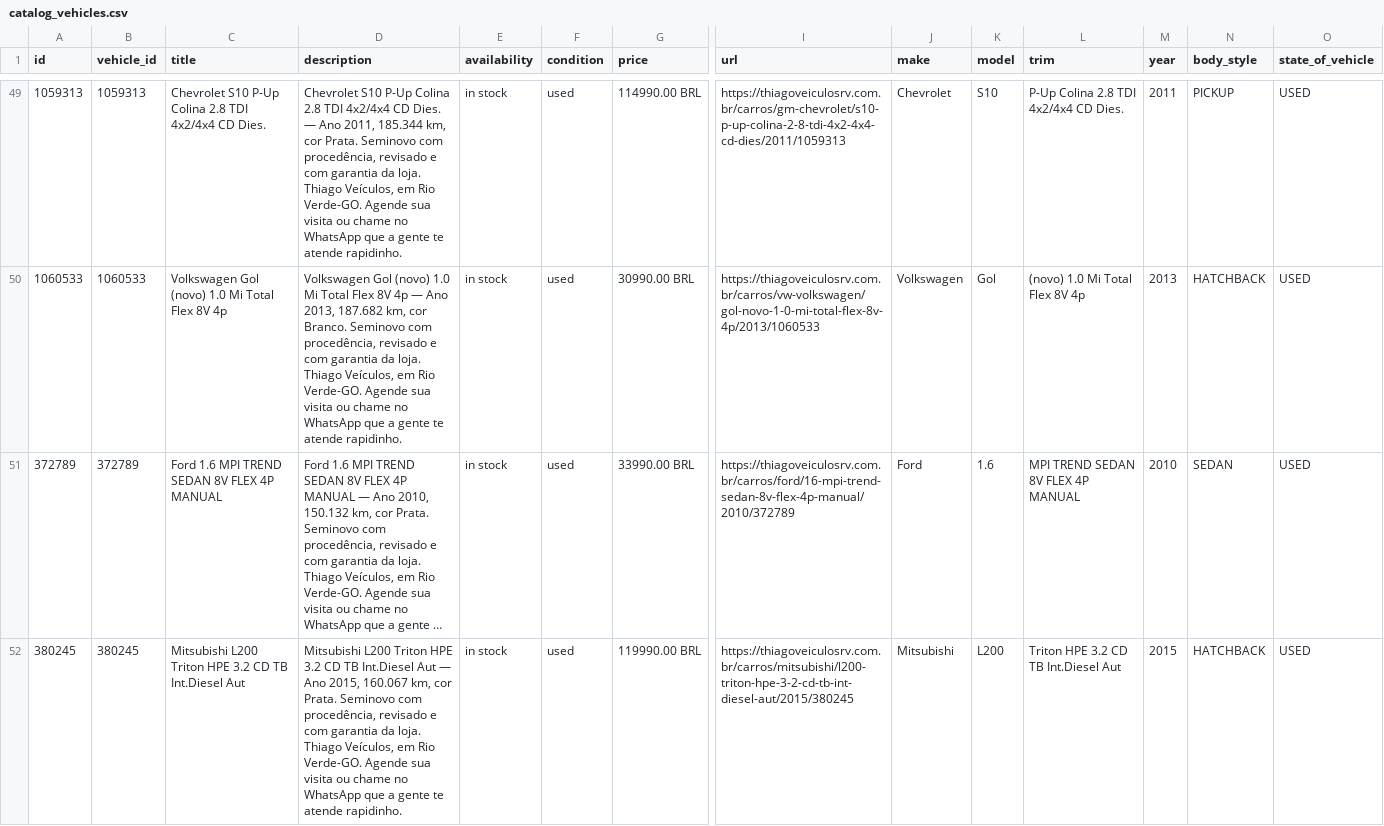
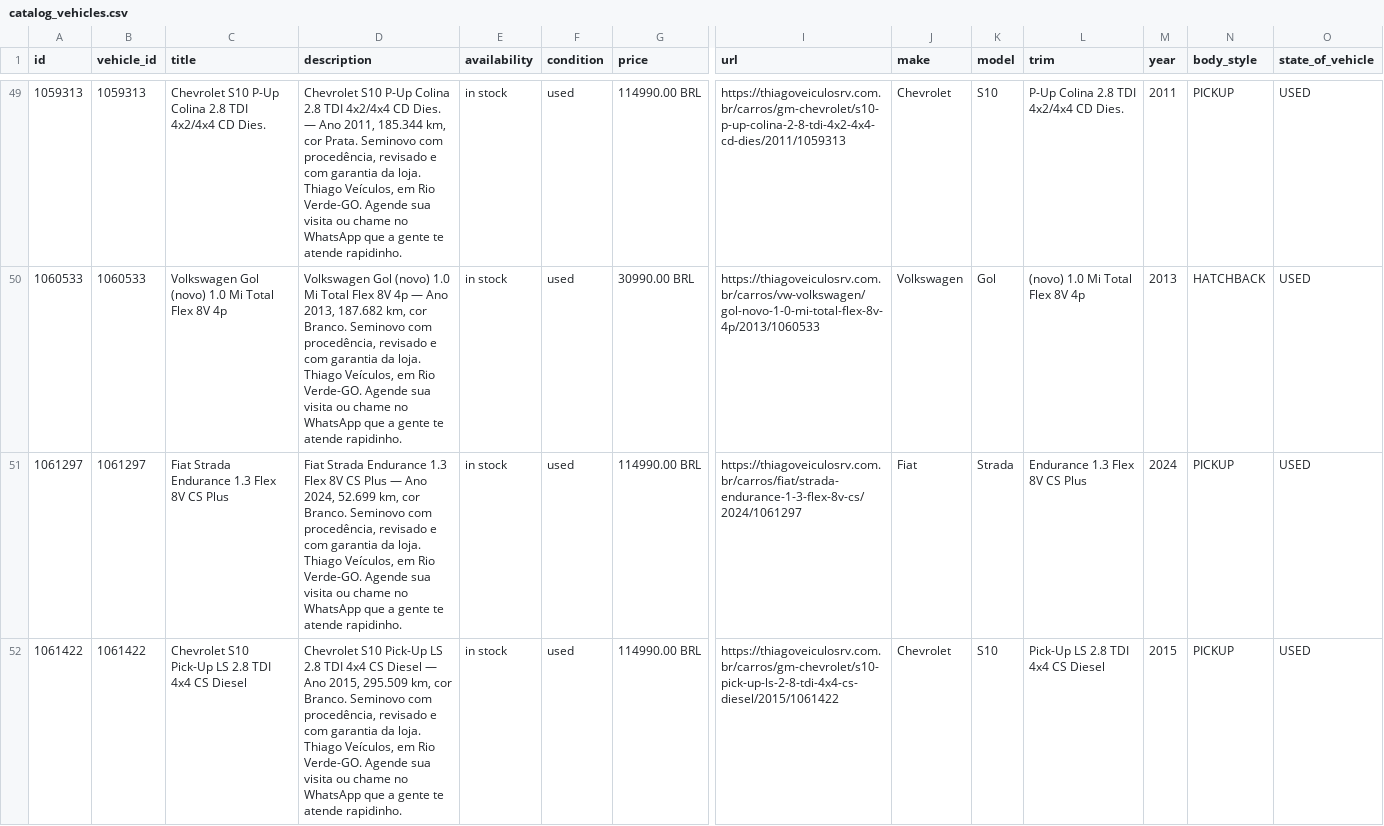
Before and after one commit to joaolucascostax/thiago2, a CSV file: docs/catalog_vehicles.csv, drawn as a sheet; only a part is shown, gaps mark what is left out; the shorter side is filled out with more unchanged rows; long unchanged cells end in …; rows hold the shown columns only; the diff covers the shown part only; the diff names each change by its address in the sheet, - before the commit and + after, or states it on an @@ line.

```diff
--- a/docs/catalog_vehicles.csv
+++ b/docs/catalog_vehicles.csv
+row 51: 1061297 | 1061297 | Fiat Strada Endurance 1.3 Flex 8V CS Plus | Fiat Strada Endurance 1.3 Flex 8V CS Plus — Ano 2024, 52.699 km, cor Branco. Seminovo com procedência, revisado e com garantia da loja. Thiago Veículos, em Rio Verde-GO. Agende sua visita ou chame no WhatsApp que a gente te atende rapidinho. | in stock | used | 114990.00 BRL | https://thiagoveiculosrv.com.br/carros/fiat/strada-endurance-1-3-flex-8v-cs/2024/1061297 | Fiat | Strada | Endurance 1.3 Flex 8V CS Plus | 2024 | PICKUP | USED
+row 52: 1061422 | 1061422 | Chevrolet S10 Pick-Up LS 2.8 TDI 4x4 CS Diesel | Chevrolet S10 Pick-Up LS 2.8 TDI 4x4 CS Diesel — Ano 2015, 295.509 km, cor Branco. Seminovo com procedência, revisado e com garantia da loja. Thiago Veículos, em Rio Verde-GO. Agende sua visita ou chame no WhatsApp que a gente te atende rapidinho. | in stock | used | 114990.00 BRL | https://thiagoveiculosrv.com.br/carros/gm-chevrolet/s10-pick-up-ls-2-8-tdi-4x4-cs-diesel/2015/1061422 | Chevrolet | S10 | Pick-Up LS 2.8 TDI 4x4 CS Diesel | 2015 | PICKUP | USED
```
Also changed, not shown: 1 added row elsewhere in this file, 2 other files.
